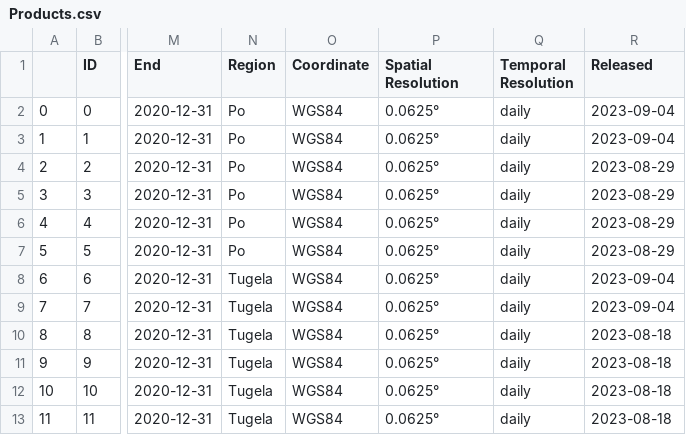
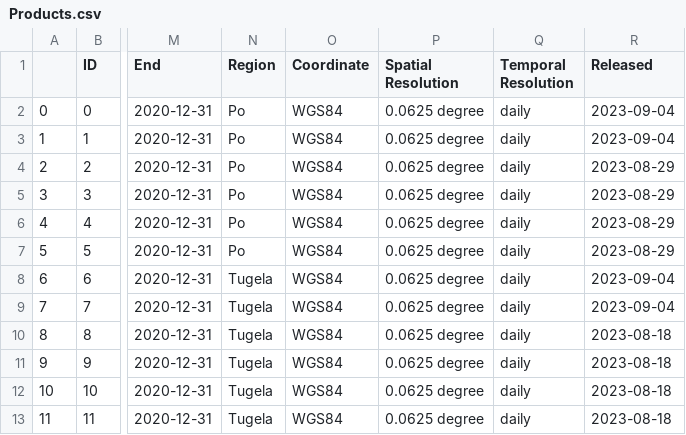
Before and after one commit to okoko-cs/4dhydro-open-science-catalog-metadata, a CSV file: csv/Products.csv, drawn as a sheet; only a part is shown, gaps mark what is left out; the diff names each change by its address in the sheet, - before the commit and + after, or states it on an @@ line.

```diff
--- a/csv/Products.csv
+++ b/csv/Products.csv
-P2:P13 (Spatial Resolution): 0.0625°
+P2:P13 (Spatial Resolution): 0.0625 degree
```
